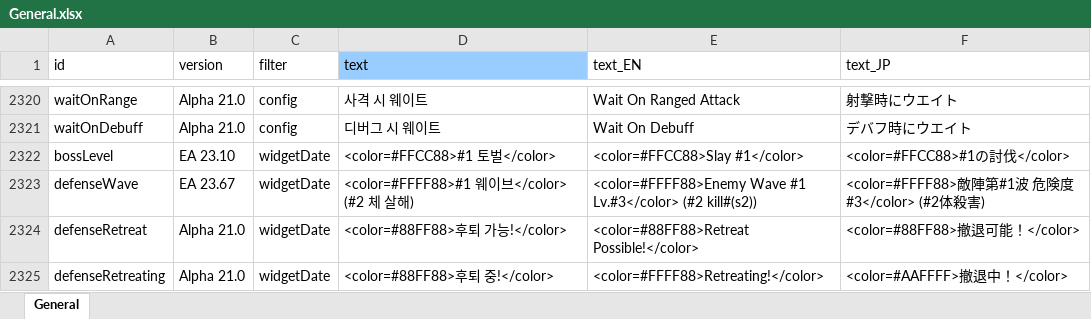
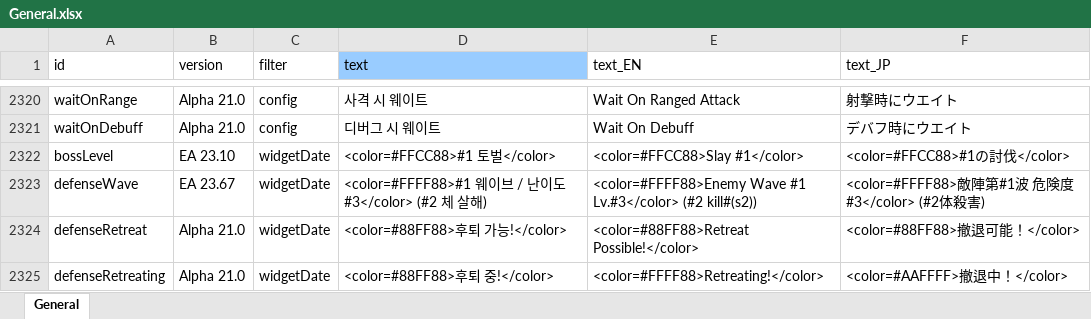
Before and after one commit to cinornu/Elin_KR, an Excel workbook: Mod_Korean/Lang/KR/Game/General.xlsx, sheet General, drawn as a sheet; only a part is shown, gaps mark what is left out; values as stored, in another font and other column widths than the file's, no borders; charts and pictures not drawn; the diff names each change by its address in the sheet, - before the commit and + after, or states it on an @@ line.

```diff
--- a/Mod_Korean/Lang/KR/Game/General.xlsx (sheet General)
+++ b/Mod_Korean/Lang/KR/Game/General.xlsx (sheet General)
-D2323 (text): <color=#FFFF88>#1 웨이브</color> (#2 체 살해)
+D2323 (text): <color=#FFFF88>#1 웨이브 / 난이도 #3</color> (#2 체 살해)
```
Also changed, not shown: charts or pictures, Mod_Korean/Lang/KR/Game/Element.xlsx.
